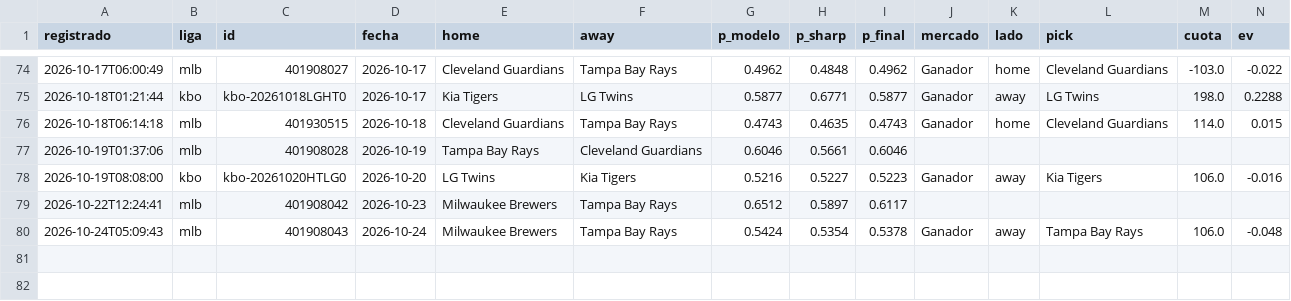
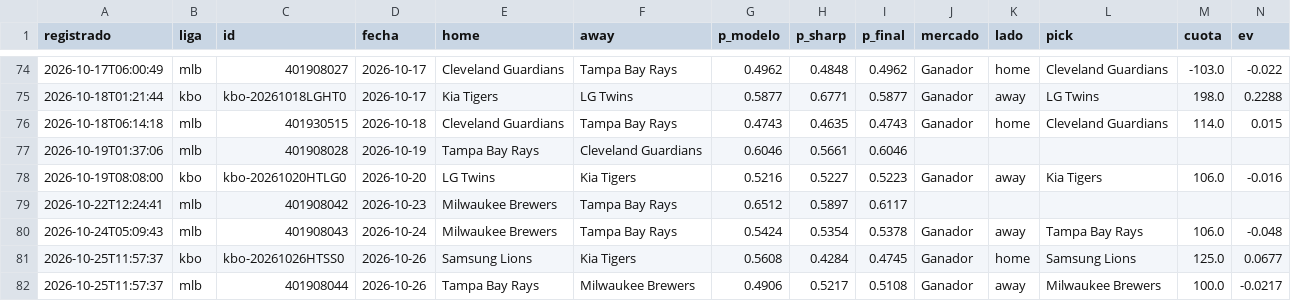
Before and after one commit to tenisman12/edgeline, a CSV file: salida/historial_decidir.csv, drawn as a sheet; only a part is shown, gaps mark what is left out; rows hold the shown columns only; the diff names each change by its address in the sheet, - before the commit and + after, or states it on an @@ line.

```diff
--- a/salida/historial_decidir.csv
+++ b/salida/historial_decidir.csv
+row 81: 2026-10-25T11:57:37 | kbo | kbo-20261026HTSS0 | 2026-10-26 | Samsung Lions | Kia Tigers | 0.5608 | 0.4284 | 0.4745 | Ganador | home | Samsung Lions | 125.0 | 0.0677
+row 82: 2026-10-25T11:57:37 | mlb | 401908044 | 2026-10-26 | Tampa Bay Rays | Milwaukee Brewers | 0.4906 | 0.5217 | 0.5108 | Ganador | away | Milwaukee Brewers | 100.0 | -0.0217
```
Also changed, not shown: salida/espn_predictor_vivo.csv, salida/historial_calificado.csv, 51 other files.
